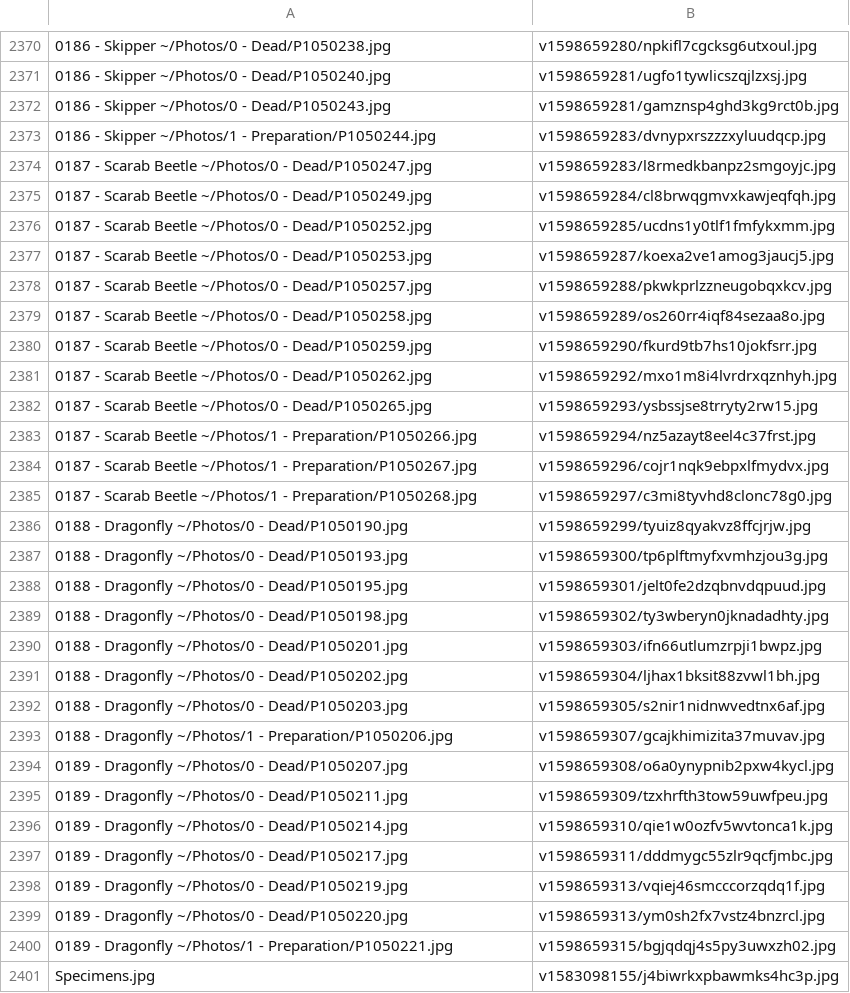
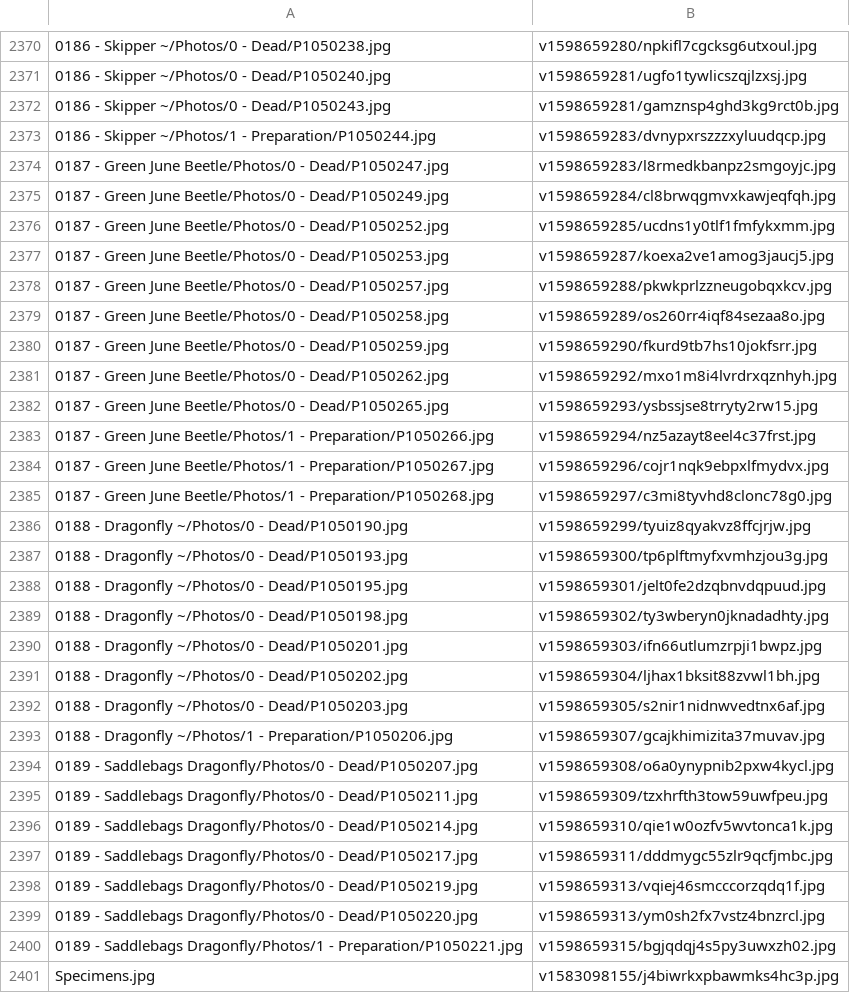
Before and after one commit to ZGorlock/SpecimensWebsiteGenerator, a CSV file: resources/imageReferences.csv, drawn as a sheet; only a part is shown, gaps mark what is left out; the diff covers the shown part only.

Commit message:
Updated Specimens

```diff
--- a/resources/imageReferences.csv
+++ b/resources/imageReferences.csv
@@ -2373,14 +2373,14 @@
 0186 - Skipper ~/Photos/1 - Preparation/P1050244.jpg,v1598659283/dvnypxrszzzxyluudqcp.jpg
-0187 - Scarab Beetle ~/Photos/0 - Dead/P1050247.jpg,v1598659283/l8rmedkbanpz2smgoyjc.jpg
-0187 - Scarab Beetle ~/Photos/0 - Dead/P1050249.jpg,v1598659284/cl8brwqgmvxkawjeqfqh.jpg
-0187 - Scarab Beetle ~/Photos/0 - Dead/P1050252.jpg,v1598659285/ucdns1y0tlf1fmfykxmm.jpg
-0187 - Scarab Beetle ~/Photos/0 - Dead/P1050253.jpg,v1598659287/koexa2ve1amog3jaucj5.jpg
-0187 - Scarab Beetle ~/Photos/0 - Dead/P1050257.jpg,v1598659288/pkwkprlzzneugobqxkcv.jpg
-0187 - Scarab Beetle ~/Photos/0 - Dead/P1050258.jpg,v1598659289/os260rr4iqf84sezaa8o.jpg
-0187 - Scarab Beetle ~/Photos/0 - Dead/P1050259.jpg,v1598659290/fkurd9tb7hs10jokfsrr.jpg
-0187 - Scarab Beetle ~/Photos/0 - Dead/P1050262.jpg,v1598659292/mxo1m8i4lvrdrxqznhyh.jpg
-0187 - Scarab Beetle ~/Photos/0 - Dead/P1050265.jpg,v1598659293/ysbssjse8trryty2rw15.jpg
-0187 - Scarab Beetle ~/Photos/1 - Preparation/P1050266.jpg,v1598659294/nz5azayt8eel4c37frst.jpg
-0187 - Scarab Beetle ~/Photos/1 - Preparation/P1050267.jpg,v1598659296/cojr1nqk9ebpxlfmydvx.jpg
-0187 - Scarab Beetle ~/Photos/1 - Preparation/P1050268.jpg,v1598659297/c3mi8tyvhd8clonc78g0.jpg
+0187 - Green June Beetle/Photos/0 - Dead/P1050247.jpg,v1598659283/l8rmedkbanpz2smgoyjc.jpg
+0187 - Green June Beetle/Photos/0 - Dead/P1050249.jpg,v1598659284/cl8brwqgmvxkawjeqfqh.jpg
+0187 - Green June Beetle/Photos/0 - Dead/P1050252.jpg,v1598659285/ucdns1y0tlf1fmfykxmm.jpg
+0187 - Green June Beetle/Photos/0 - Dead/P1050253.jpg,v1598659287/koexa2ve1amog3jaucj5.jpg
+0187 - Green June Beetle/Photos/0 - Dead/P1050257.jpg,v1598659288/pkwkprlzzneugobqxkcv.jpg
+0187 - Green June Beetle/Photos/0 - Dead/P1050258.jpg,v1598659289/os260rr4iqf84sezaa8o.jpg
+0187 - Green June Beetle/Photos/0 - Dead/P1050259.jpg,v1598659290/fkurd9tb7hs10jokfsrr.jpg
+0187 - Green June Beetle/Photos/0 - Dead/P1050262.jpg,v1598659292/mxo1m8i4lvrdrxqznhyh.jpg
+0187 - Green June Beetle/Photos/0 - Dead/P1050265.jpg,v1598659293/ysbssjse8trryty2rw15.jpg
+0187 - Green June Beetle/Photos/1 - Preparation/P1050266.jpg,v1598659294/nz5azayt8eel4c37frst.jpg
+0187 - Green June Beetle/Photos/1 - Preparation/P1050267.jpg,v1598659296/cojr1nqk9ebpxlfmydvx.jpg
+0187 - Green June Beetle/Photos/1 - Preparation/P1050268.jpg,v1598659297/c3mi8tyvhd8clonc78g0.jpg
 0188 - Dragonfly ~/Photos/0 - Dead/P1050190.jpg,v1598659299/tyuiz8qyakvz8ffcjrjw.jpg
@@ -2393,9 +2393,9 @@
 0188 - Dragonfly ~/Photos/1 - Preparation/P1050206.jpg,v1598659307/gcajkhimizita37muvav.jpg
-0189 - Dragonfly ~/Photos/0 - Dead/P1050207.jpg,v1598659308/o6a0ynypnib2pxw4kycl.jpg
-0189 - Dragonfly ~/Photos/0 - Dead/P1050211.jpg,v1598659309/tzxhrfth3tow59uwfpeu.jpg
-0189 - Dragonfly ~/Photos/0 - Dead/P1050214.jpg,v1598659310/qie1w0ozfv5wvtonca1k.jpg
-0189 - Dragonfly ~/Photos/0 - Dead/P1050217.jpg,v1598659311/dddmygc55zlr9qcfjmbc.jpg
-0189 - Dragonfly ~/Photos/0 - Dead/P1050219.jpg,v1598659313/vqiej46smcccorzqdq1f.jpg
-0189 - Dragonfly ~/Photos/0 - Dead/P1050220.jpg,v1598659313/ym0sh2fx7vstz4bnzrcl.jpg
-0189 - Dragonfly ~/Photos/1 - Preparation/P1050221.jpg,v1598659315/bgjqdqj4s5py3uwxzh02.jpg
+0189 - Saddlebags Dragonfly/Photos/0 - Dead/P1050207.jpg,v1598659308/o6a0ynypnib2pxw4kycl.jpg
+0189 - Saddlebags Dragonfly/Photos/0 - Dead/P1050211.jpg,v1598659309/tzxhrfth3tow59uwfpeu.jpg
+0189 - Saddlebags Dragonfly/Photos/0 - Dead/P1050214.jpg,v1598659310/qie1w0ozfv5wvtonca1k.jpg
+0189 - Saddlebags Dragonfly/Photos/0 - Dead/P1050217.jpg,v1598659311/dddmygc55zlr9qcfjmbc.jpg
+0189 - Saddlebags Dragonfly/Photos/0 - Dead/P1050219.jpg,v1598659313/vqiej46smcccorzqdq1f.jpg
+0189 - Saddlebags Dragonfly/Photos/0 - Dead/P1050220.jpg,v1598659313/ym0sh2fx7vstz4bnzrcl.jpg
+0189 - Saddlebags Dragonfly/Photos/1 - Preparation/P1050221.jpg,v1598659315/bgjqdqj4s5py3uwxzh02.jpg
 Specimens.jpg,v1583098155/j4biwrkxpbawmks4hc3p.jpg
```
Also changed, not shown: 6 edited cells elsewhere in this file.
